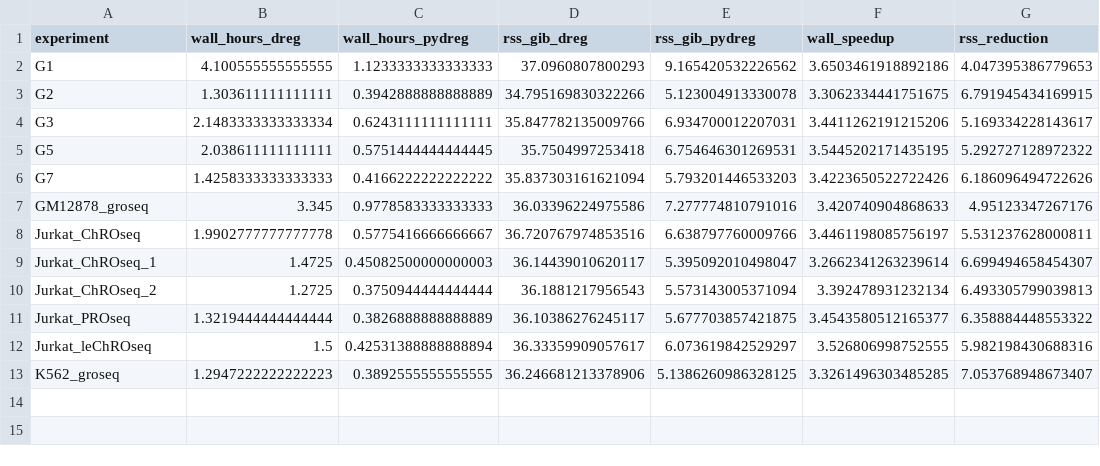
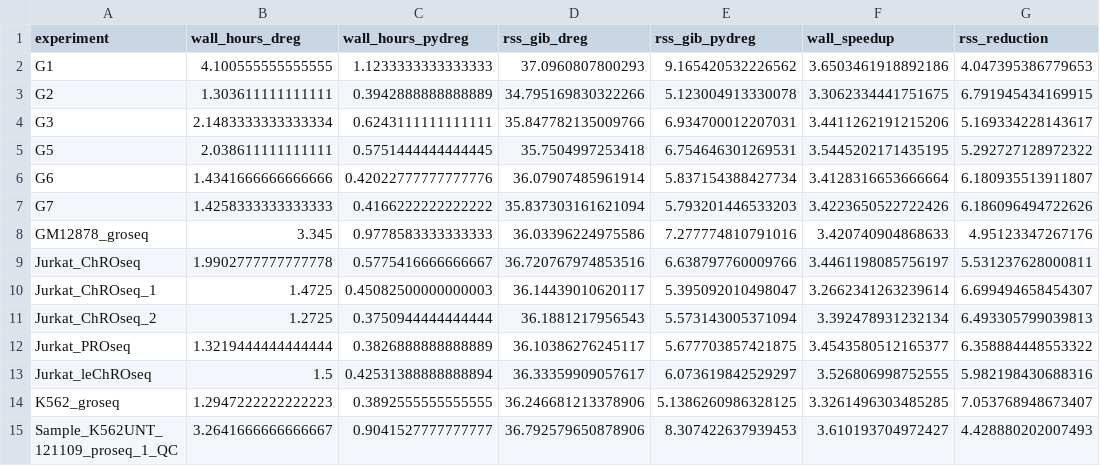
Before and after one commit to adamyhe/pydreg, a TSV file: docs/timing_comparison.tsv, drawn as a sheet; the diff names each change by its address in the sheet, - before the commit and + after, or states it on an @@ line.

Commit message:
Added a couple more timings to the plot.

```diff
--- a/docs/timing_comparison.tsv
+++ b/docs/timing_comparison.tsv
+row 6: G6 | 1.4341666666666666 | 0.42022777777777776 | 36.07907485961914 | 5.837154388427734 | 3.4128316653666664 | 6.180935513911807
+row 15: Sample_K562UNT_121109_proseq_1_QC | 3.2641666666666667 | 0.9041527777777777 | 36.792579650878906 | 8.307422637939453 | 3.610193704972427 | 4.428880202007493
```
Also changed, not shown: 3 other files.
